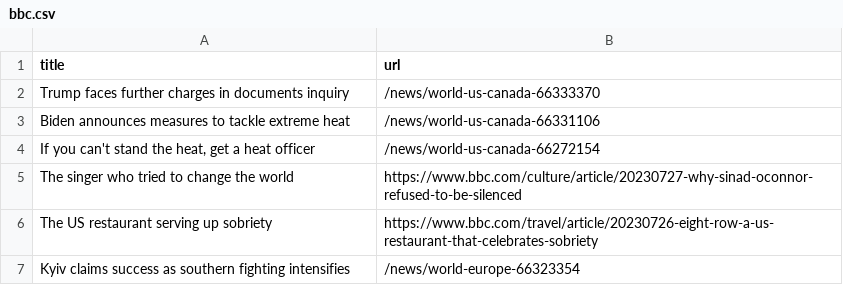
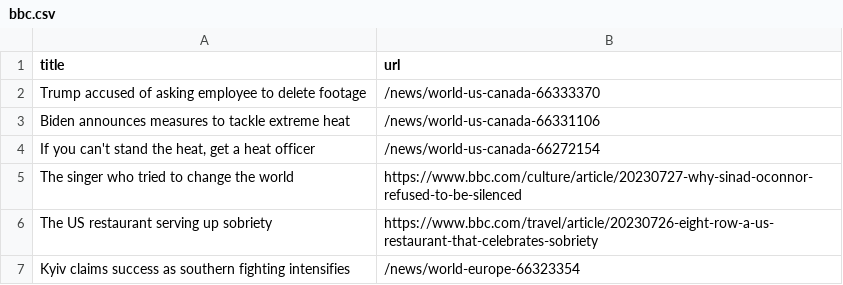
Before and after one commit to ramanshreya/automatic-scraper, a CSV file: bbc.csv, drawn as a sheet; only a part is shown.

```diff
--- a/bbc.csv
+++ b/bbc.csv
@@ -1,3 +1,3 @@
 title,url
-Trump faces further charges in documents inquiry,/news/world-us-canada-66333370
+Trump accused of asking employee to delete footage,/news/world-us-canada-66333370
 Biden announces measures to tackle extreme heat,/news/world-us-canada-66331106
```
